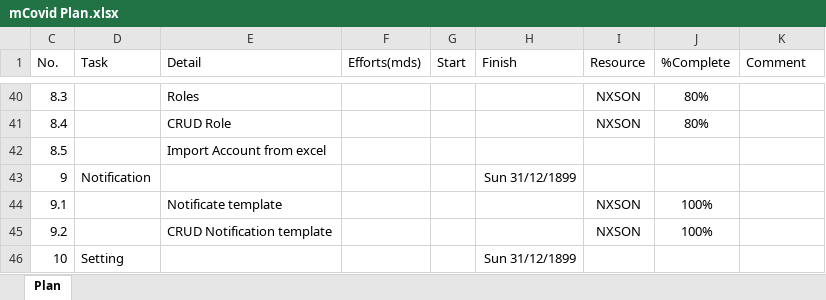
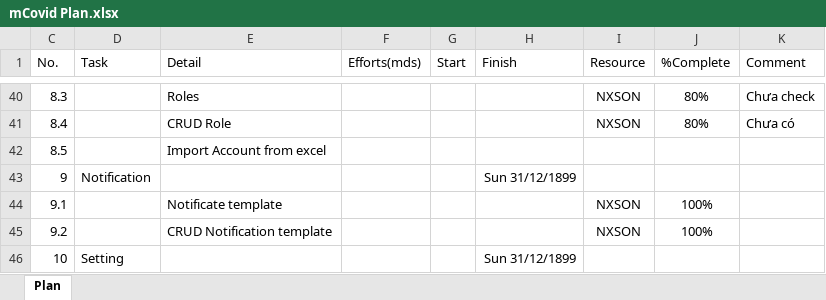
Before and after one commit to nhanleelab/ga-mcovid, an Excel workbook: mCovid Plan.xlsx, sheet Plan, drawn as a sheet; only a part is shown, gaps mark what is left out; values as stored, in another font and other column widths than the file's, no borders; conditional formats and table styles not drawn; the diff covers the shown part only; the diff names each change by its address in the sheet, - before the commit and + after, or states it on an @@ line.

Commit message:
Update plan

```diff
--- a/mCovid Plan.xlsx (sheet Plan)
+++ b/mCovid Plan.xlsx (sheet Plan)
-K40 (Comment): (empty)
+K40 (Comment): Chưa check
-K41 (Comment): (empty)
+K41 (Comment): Chưa có
```
Also changed, not shown: 19 edited cells elsewhere in this sheet, 1 other file.
